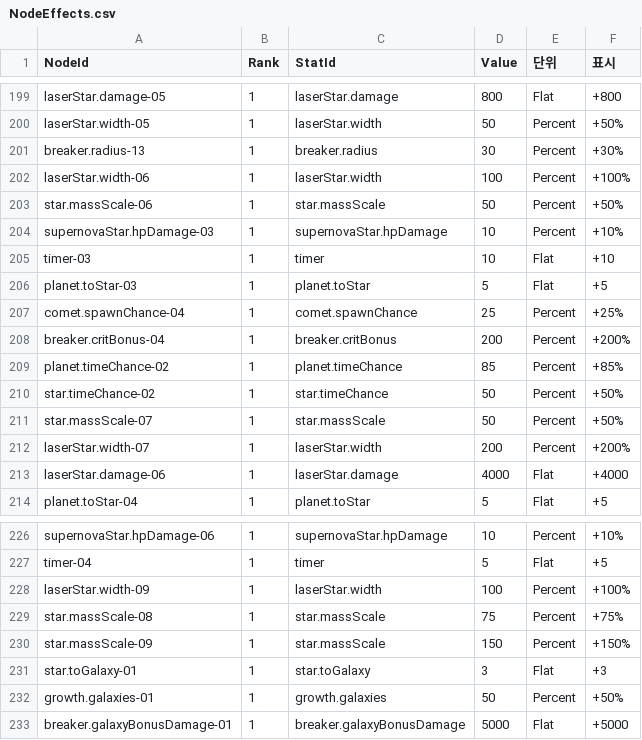
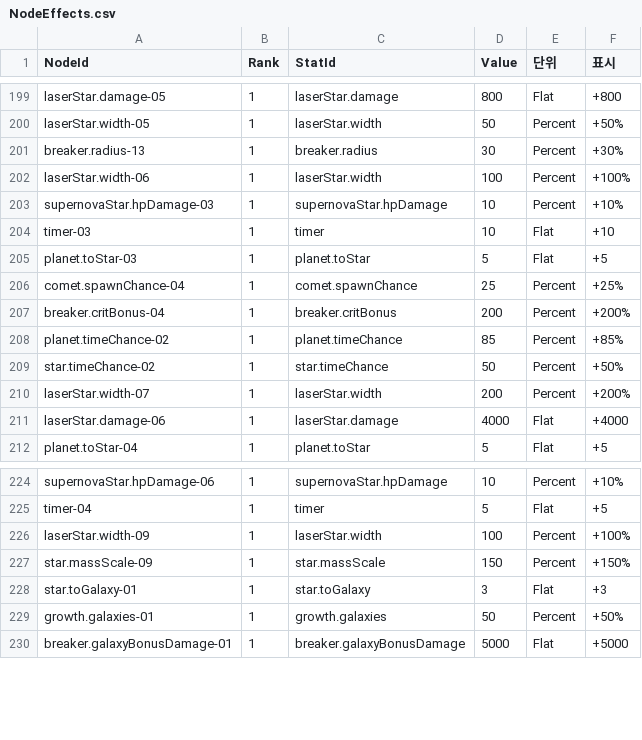
Before and after one commit to 123456789qwaszx/Feed-A-Blackhole-Client, a CSV file: Assets/Data/NodeTable/NodeEffects.csv, drawn as a sheet; only a part is shown, gaps mark what is left out; the diff names each change by its address in the sheet, - before the commit and + after, or states it on an @@ line.

Commit message:
balance: Lv30 이후 EXP·이정표 보상, star.massScale-06/07/08 삭제 (266 → 263)
- 누적 EXP Lv31~35: 1.55B / 1.75B / 2.0B / 2.35B / 2.8B (이전 6B / 9B / 13B / 17B / 23B, Lv30→31 단계 4.6B → 146M — Lv30 뒤 첫 판에 Lv31)
- 이정표 목표 잔액 Lv30 45T → 760T(supernovaStar.spawnChance-01 160T + 그 뒤 6개), Lv40 200T → 12,000T(오름차순 유지용 임시값)
- 삭제: star.massScale-06, 07, 08. 이웃 직결: supernovaStar.range-02 ↔ hpDamage-03(7→8 관문), hpDamage-03 ↔ star.timeChance-02 / moonPlanet.speedScale-04, breaker.damage-27 ↔ supernovaStar.range-03
- 같이 고친 곳: 노드 CSV 3종, NodeCatalog 구역 목록, zones.json, UpgradeStats 사용 노드 수(star.massScale 16), qa-nodes-7·8·gravity 노드·비용 합계

```diff
--- a/Assets/Data/NodeTable/NodeEffects.csv
+++ b/Assets/Data/NodeTable/NodeEffects.csv
-row 203: star.massScale-06 | 1 | star.massScale | 50 | Percent | +50%
-row 211: star.massScale-07 | 1 | star.massScale | 50 | Percent | +50%
-row 229: star.massScale-08 | 1 | star.massScale | 75 | Percent | +75%
```
Also changed, not shown: Assets/Data/NodeTable/NodeCost.csv, Assets/Data/NodeTable/Nodes.csv, 10 other files.
